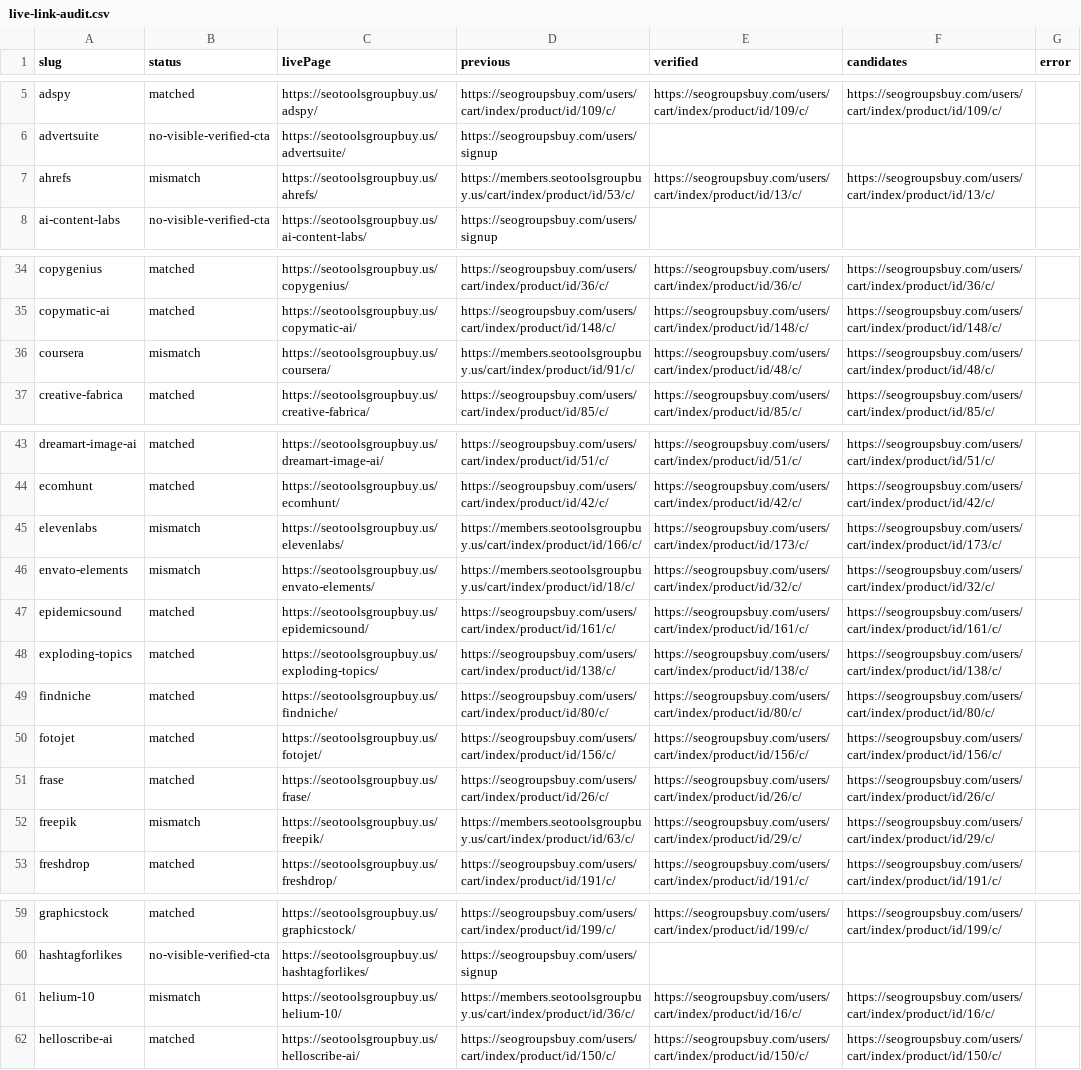
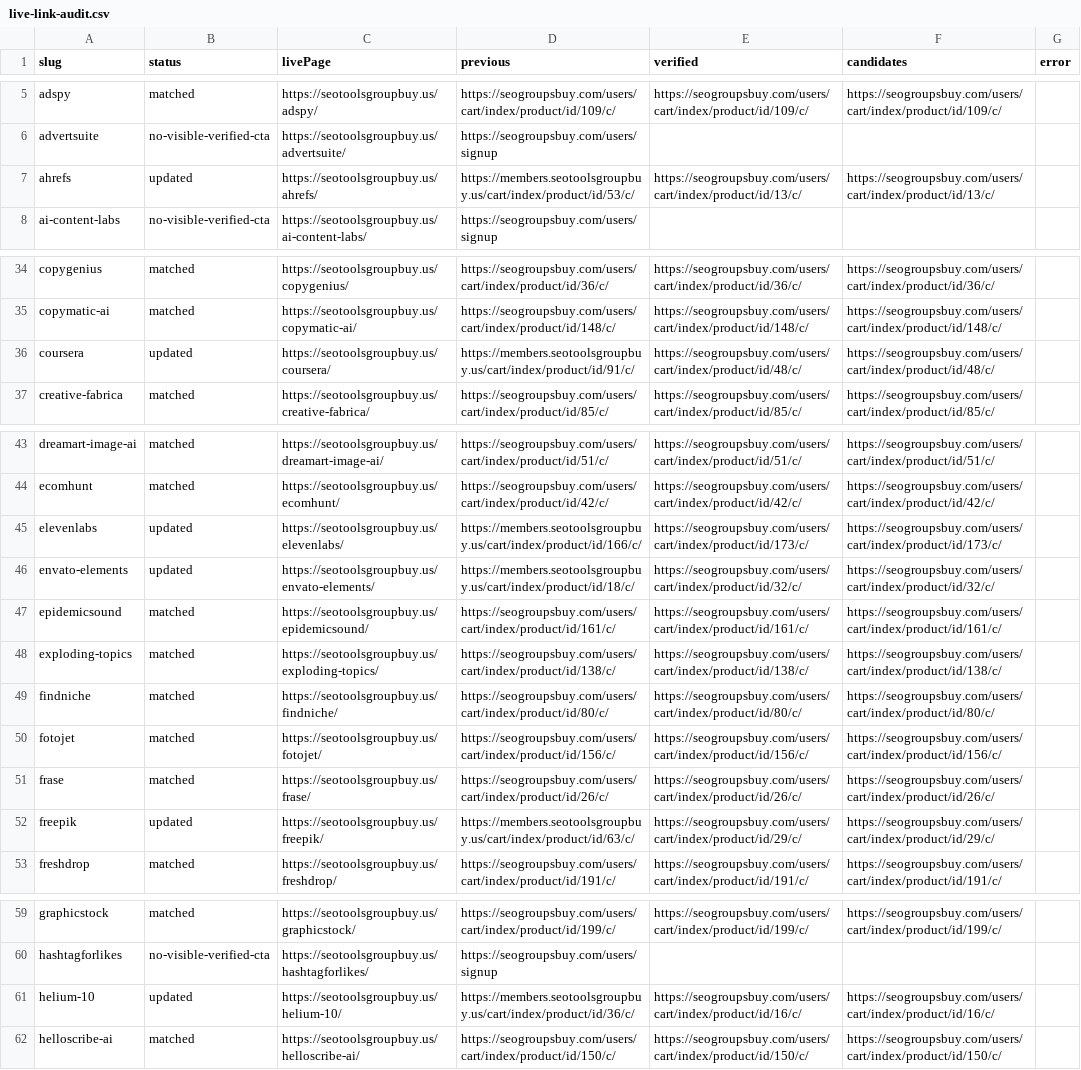
Before and after one commit to bilalfadi/seotoolsgroupbuy-us-astro-test, a CSV file: reports/live-link-audit.csv, drawn as a sheet; only a part is shown, gaps mark what is left out; the diff covers the shown part only.

```diff
--- a/reports/live-link-audit.csv
+++ b/reports/live-link-audit.csv
@@ -6,3 +6,3 @@
 "advertsuite","no-visible-verified-cta","https://seotoolsgroupbuy.us/advertsuite/","https://seogroupsbuy.com/users/signup","","",""
-"ahrefs","mismatch","https://seotoolsgroupbuy.us/ahrefs/","https://members.seotoolsgroupbuy.us/cart/index/product/id/53/c/","https://seogroupsbuy.com/users/cart/index/product/id/13/c/","https://seogroupsbuy.com/users/cart/index/product/id/13/c/",""
+"ahrefs","updated","https://seotoolsgroupbuy.us/ahrefs/","https://members.seotoolsgroupbuy.us/cart/index/product/id/53/c/","https://seogroupsbuy.com/users/cart/index/product/id/13/c/","https://seogroupsbuy.com/users/cart/index/product/id/13/c/",""
 "ai-content-labs","no-visible-verified-cta","https://seotoolsgroupbuy.us/ai-content-labs/","https://seogroupsbuy.com/users/signup","","",""
@@ -35,3 +35,3 @@
 "copymatic-ai","matched","https://seotoolsgroupbuy.us/copymatic-ai/","https://seogroupsbuy.com/users/cart/index/product/id/148/c/","https://seogroupsbuy.com/users/cart/index/product/id/148/c/","https://seogroupsbuy.com/users/cart/index/product/id/148/c/",""
-"coursera","mismatch","https://seotoolsgroupbuy.us/coursera/","https://members.seotoolsgroupbuy.us/cart/index/product/id/91/c/","https://seogroupsbuy.com/users/cart/index/product/id/48/c/","https://seogroupsbuy.com/users/cart/index/product/id/48/c/",""
+"coursera","updated","https://seotoolsgroupbuy.us/coursera/","https://members.seotoolsgroupbuy.us/cart/index/product/id/91/c/","https://seogroupsbuy.com/users/cart/index/product/id/48/c/","https://seogroupsbuy.com/users/cart/index/product/id/48/c/",""
 "creative-fabrica","matched","https://seotoolsgroupbuy.us/creative-fabrica/","https://seogroupsbuy.com/users/cart/index/product/id/85/c/","https://seogroupsbuy.com/users/cart/index/product/id/85/c/","https://seogroupsbuy.com/users/cart/index/product/id/85/c/",""
@@ -44,4 +44,4 @@
 "ecomhunt","matched","https://seotoolsgroupbuy.us/ecomhunt/","https://seogroupsbuy.com/users/cart/index/product/id/42/c/","https://seogroupsbuy.com/users/cart/index/product/id/42/c/","https://seogroupsbuy.com/users/cart/index/product/id/42/c/",""
-"elevenlabs","mismatch","https://seotoolsgroupbuy.us/elevenlabs/","https://members.seotoolsgroupbuy.us/cart/index/product/id/166/c/","https://seogroupsbuy.com/users/cart/index/product/id/173/c/","https://seogroupsbuy.com/users/cart/index/product/id/173/c/",""
-"envato-elements","mismatch","https://seotoolsgroupbuy.us/envato-elements/","https://members.seotoolsgroupbuy.us/cart/index/product/id/18/c/","https://seogroupsbuy.com/users/cart/index/product/id/32/c/","https://seogroupsbuy.com/users/cart/index/product/id/32/c/",""
+"elevenlabs","updated","https://seotoolsgroupbuy.us/elevenlabs/","https://members.seotoolsgroupbuy.us/cart/index/product/id/166/c/","https://seogroupsbuy.com/users/cart/index/product/id/173/c/","https://seogroupsbuy.com/users/cart/index/product/id/173/c/",""
+"envato-elements","updated","https://seotoolsgroupbuy.us/envato-elements/","https://members.seotoolsgroupbuy.us/cart/index/product/id/18/c/","https://seogroupsbuy.com/users/cart/index/product/id/32/c/","https://seogroupsbuy.com/users/cart/index/product/id/32/c/",""
 "epidemicsound","matched","https://seotoolsgroupbuy.us/epidemicsound/","https://seogroupsbuy.com/users/cart/index/product/id/161/c/","https://seogroupsbuy.com/users/cart/index/product/id/161/c/","https://seogroupsbuy.com/users/cart/index/product/id/161/c/",""
@@ -51,3 +51,3 @@
 "frase","matched","https://seotoolsgroupbuy.us/frase/","https://seogroupsbuy.com/users/cart/index/product/id/26/c/","https://seogroupsbuy.com/users/cart/index/product/id/26/c/","https://seogroupsbuy.com/users/cart/index/product/id/26/c/",""
-"freepik","mismatch","https://seotoolsgroupbuy.us/freepik/","https://members.seotoolsgroupbuy.us/cart/index/product/id/63/c/","https://seogroupsbuy.com/users/cart/index/product/id/29/c/","https://seogroupsbuy.com/users/cart/index/product/id/29/c/",""
+"freepik","updated","https://seotoolsgroupbuy.us/freepik/","https://members.seotoolsgroupbuy.us/cart/index/product/id/63/c/","https://seogroupsbuy.com/users/cart/index/product/id/29/c/","https://seogroupsbuy.com/users/cart/index/product/id/29/c/",""
 "freshdrop","matched","https://seotoolsgroupbuy.us/freshdrop/","https://seogroupsbuy.com/users/cart/index/product/id/191/c/","https://seogroupsbuy.com/users/cart/index/product/id/191/c/","https://seogroupsbuy.com/users/cart/index/product/id/191/c/",""
@@ -60,3 +60,3 @@
 "hashtagforlikes","no-visible-verified-cta","https://seotoolsgroupbuy.us/hashtagforlikes/","https://seogroupsbuy.com/users/signup","","",""
-"helium-10","mismatch","https://seotoolsgroupbuy.us/helium-10/","https://members.seotoolsgroupbuy.us/cart/index/product/id/36/c/","https://seogroupsbuy.com/users/cart/index/product/id/16/c/","https://seogroupsbuy.com/users/cart/index/product/id/16/c/",""
+"helium-10","updated","https://seotoolsgroupbuy.us/helium-10/","https://members.seotoolsgroupbuy.us/cart/index/product/id/36/c/","https://seogroupsbuy.com/users/cart/index/product/id/16/c/","https://seogroupsbuy.com/users/cart/index/product/id/16/c/",""
 "helloscribe-ai","matched","https://seotoolsgroupbuy.us/helloscribe-ai/","https://seogroupsbuy.com/users/cart/index/product/id/150/c/","https://seogroupsbuy.com/users/cart/index/product/id/150/c/","https://seogroupsbuy.com/users/cart/index/product/id/150/c/",""
```
Also changed, not shown: 14 edited cells elsewhere in this file, 21 other files.
